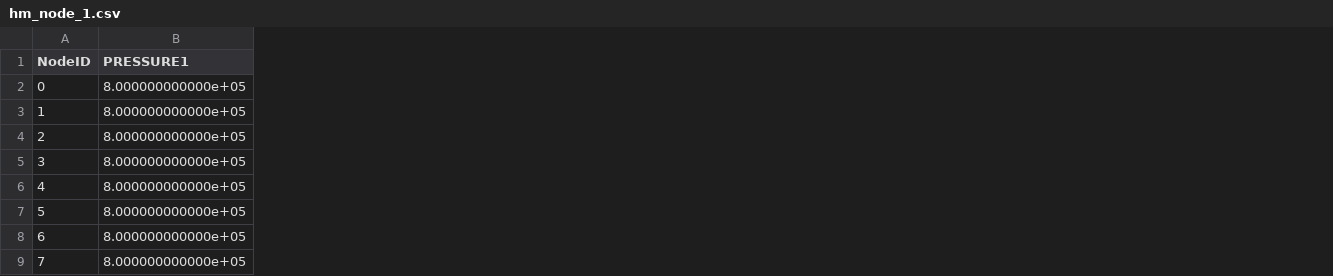
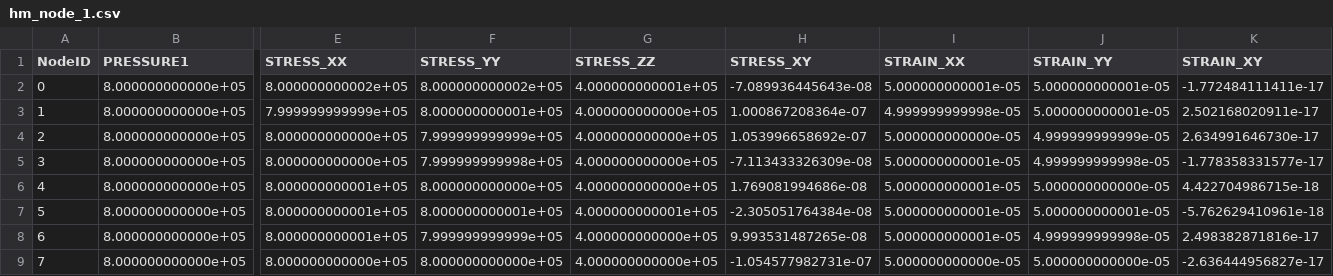
Before and after one commit to norihiro-w/ogs5-egs-benchmarks, a CSV file: ref_files/HM/BMB2_2.7.2/quad/hm_node_1.csv, drawn as a sheet; only a part is shown, gaps mark what is left out; the diff names each change by its address in the sheet, - before the commit and + after, or states it on an @@ line.

Commit message:
add stress and strain results in HM

```diff
--- a/ref_files/HM/BMB2_2.7.2/quad/hm_node_1.csv
+++ b/ref_files/HM/BMB2_2.7.2/quad/hm_node_1.csv
+column E (STRESS_XX), rows 2-9: 8.000000000002e+05 | 7.999999999999e+05 | 8.000000000000e+05 | 8.000000000000e+05 | 8.000000000001e+05 | 8.000000000001e+05 | 8.000000000001e+05 | 8.000000000000e+05
+column F (STRESS_YY), rows 2-9: 8.000000000002e+05 | 8.000000000001e+05 | 7.999999999999e+05 | 7.999999999998e+05 | 8.000000000000e+05 | 8.000000000001e+05 | 7.999999999999e+05 | 8.000000000000e+05
+column G (STRESS_ZZ), rows 2-9: 4.000000000001e+05 | 4.000000000000e+05 | 4.000000000000e+05 | 4.000000000000e+05 | 4.000000000000e+05 | 4.000000000001e+05 | 4.000000000000e+05 | 4.000000000000e+05
+column H (STRESS_XY), rows 2-9: -7.089936445643e-08 | 1.000867208364e-07 | 1.053996658692e-07 | -7.113433326309e-08 | 1.769081994686e-08 | -2.305051764384e-08 | 9.993531487265e-08 | -1.054577982731e-07
+column I (STRAIN_XX), rows 2-9: 5.000000000001e-05 | 4.999999999998e-05 | 5.000000000000e-05 | 5.000000000001e-05 | 5.000000000001e-05 | 5.000000000001e-05 | 5.000000000001e-05 | 5.000000000000e-05
+column J (STRAIN_YY), rows 2-9: 5.000000000001e-05 | 5.000000000001e-05 | 4.999999999999e-05 | 4.999999999998e-05 | 5.000000000000e-05 | 5.000000000001e-05 | 4.999999999998e-05 | 5.000000000000e-05
+column K (STRAIN_XY), rows 2-9: -1.772484111411e-17 | 2.502168020911e-17 | 2.634991646730e-17 | -1.778358331577e-17 | 4.422704986715e-18 | -5.762629410961e-18 | 2.498382871816e-17 | -2.636444956827e-17
```
Also changed, not shown: 1 other file.
